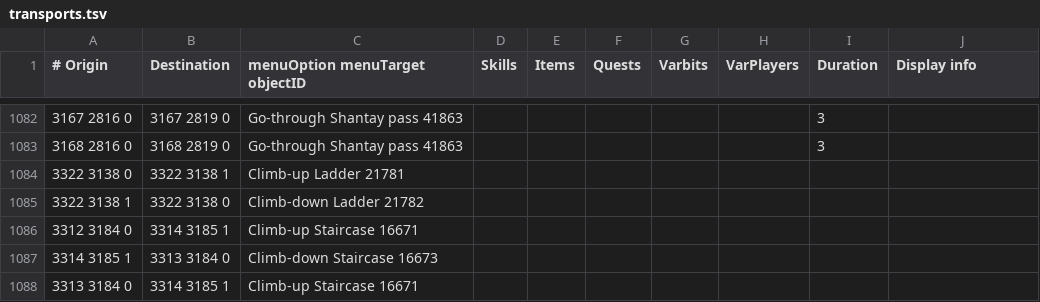
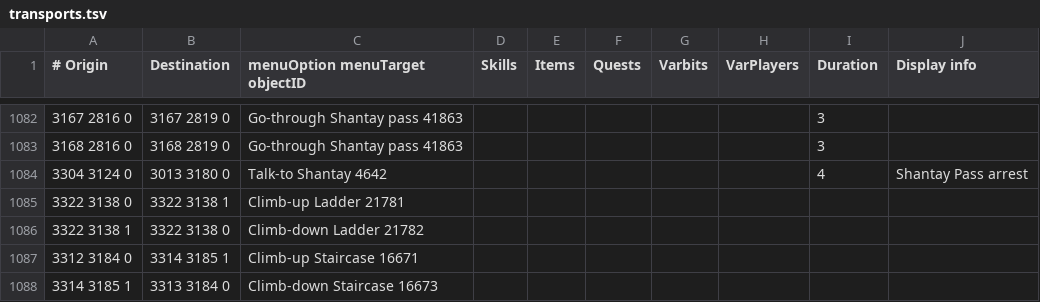
Before and after one commit to wvanderp/shortest-path, a TSV file: src/main/resources/transports/transports.tsv, drawn as a sheet; only a part is shown, gaps mark what is left out; the shorter side is filled out with more unchanged rows.

Commit message:
Add Shantay Pass arrest transport to Port Sarim jail (#576)

```diff
--- a/src/main/resources/transports/transports.tsv
+++ b/src/main/resources/transports/transports.tsv
@@ -1083,2 +1083,3 @@
 3168 2816 0	3168 2819 0	Go-through Shantay pass 41863						3	
+3304 3124 0	3013 3180 0	Talk-to Shantay 4642						4	Shantay Pass arrest
 3322 3138 0	3322 3138 1	Climb-up Ladder 21781							
```
